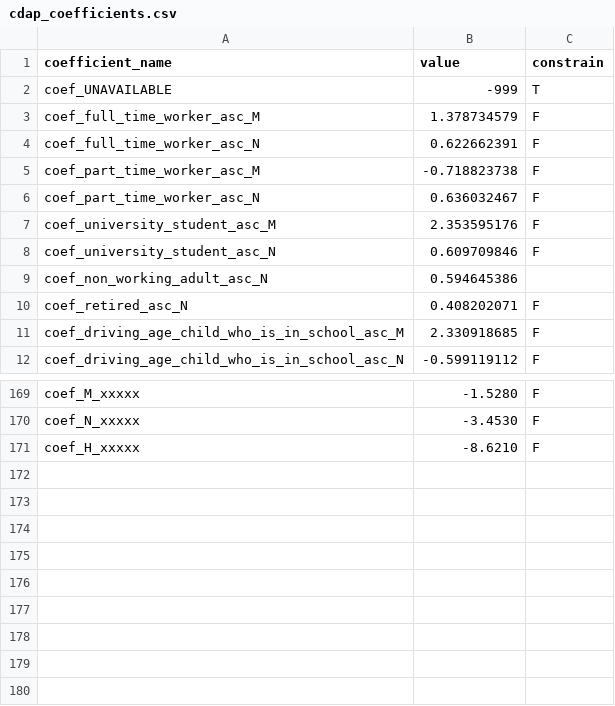
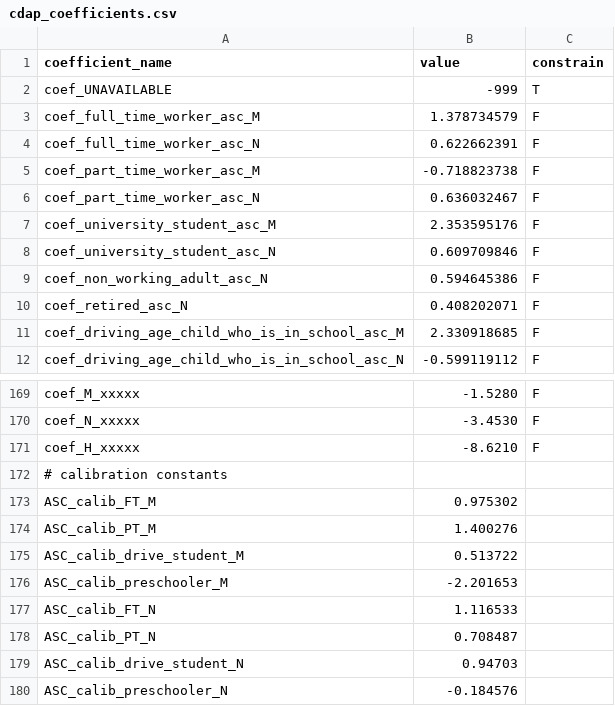
Before and after one commit to CMAP-REPOS/cmap_abm, a CSV file: activitysim/configs/cdap_coefficients.csv, drawn as a sheet; only a part is shown, gaps mark what is left out.

```diff
--- a/activitysim/configs/cdap_coefficients.csv
+++ b/activitysim/configs/cdap_coefficients.csv
@@ -8,3 +8,3 @@ coef_university_student_asc_M,2.353595176,F
 coef_university_student_asc_N,0.609709846,F
-coef_non_working_adult_asc_N,0.594645386
+coef_non_working_adult_asc_N,0.594645386,F
 coef_retired_asc_N,0.408202071,F
@@ -171 +171,10 @@ coef_N_xxxxx,-3.4530,F
 coef_H_xxxxx,-8.6210,F
+# calibration constants,,
+ASC_calib_FT_M,0.975302,
+ASC_calib_PT_M,1.400276,
+ASC_calib_drive_student_M,0.513722,
+ASC_calib_preschooler_M,-2.201653,
+ASC_calib_FT_N,1.116533,
+ASC_calib_PT_N,0.708487,
+ASC_calib_drive_student_N,0.94703,
+ASC_calib_preschooler_N,-0.184576,
```
Also changed, not shown: activitysim/configs/cdap_indiv_and_hhsize1.csv.
